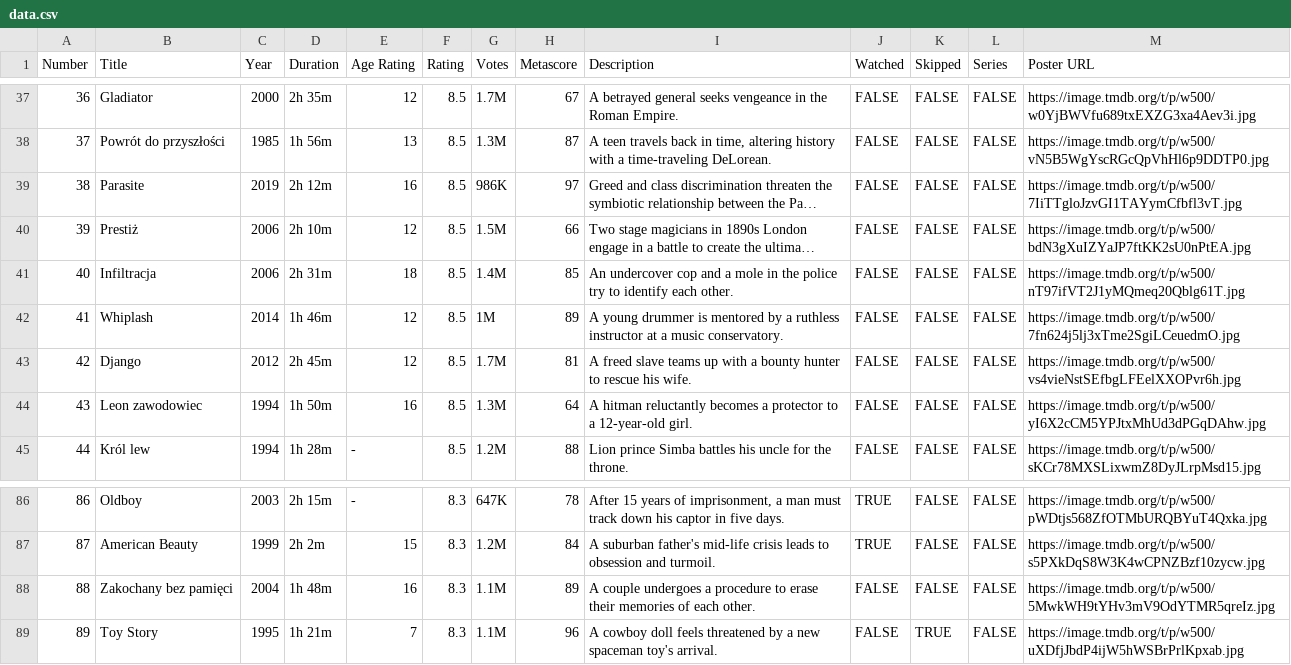
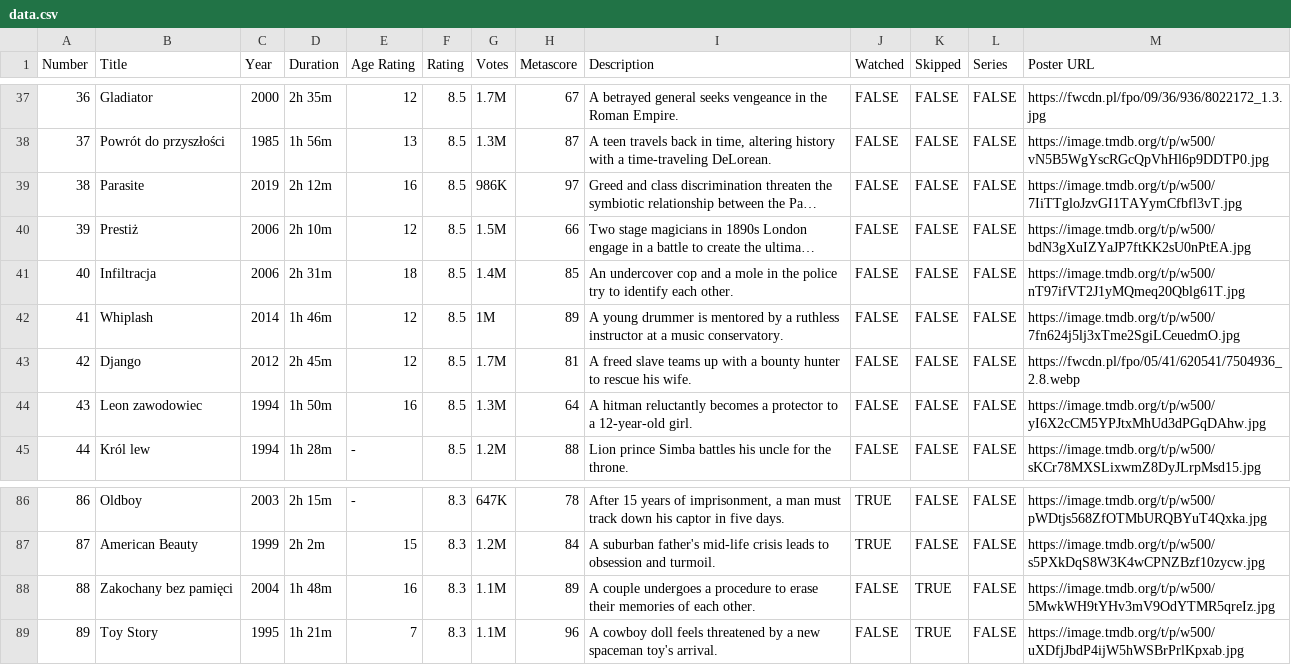
Before and after one commit to Marceliwut/LKF, a CSV file: media/data.csv, drawn as a sheet; only a part is shown, gaps mark what is left out; long unchanged cells end in …; the diff covers the shown part only.

Commit message:
Updated posters manually

```diff
--- a/media/data.csv
+++ b/media/data.csv
@@ -37,2 +37,2 @@ Number,Title,Year,Duration,Age Rating,Rating,Votes,Metascore,Description,Watched
-36,Gladiator,2000,2h 35m,12,8.5,1.7M,67,A betrayed general seeks vengeance in the Roman Empire.,FALSE,FALSE,FALSE,https://image.tmdb.org/t/p/w500/w0YjBWVfu689txEXZG3xa4Aev3i.jpg
+36,Gladiator,2000,2h 35m,12,8.5,1.7M,67,A betrayed general seeks vengeance in the Roman Empire.,FALSE,FALSE,FALSE,https://fwcdn.pl/fpo/09/36/936/8022172_1.3.jpg
 37,Powrót do przyszłości,1985,1h 56m,13,8.5,1.3M,87,"A teen travels back in time, altering history with a time-traveling DeLorean.",FALSE,FALSE,FALSE,https://image.tmdb.org/t/p/w500/vN5B5WgYscRGcQpVhHl6p9DDTP0.jpg
@@ -42,3 +42,3 @@ Number,Title,Year,Duration,Age Rating,Rating,Votes,Metascore,Description,Watched
 41,Whiplash,2014,1h 46m,12,8.5,1M,89,A young drummer is mentored by a ruthless instructor at a music conservatory.,FALSE,FALSE,FALSE,https://image.tmdb.org/t/p/w500/7fn624j5lj3xTme2SgiLCeuedmO.jpg
-42,Django,2012,2h 45m,12,8.5,1.7M,81,A freed slave teams up with a bounty hunter to rescue his wife.,FALSE,FALSE,FALSE,https://image.tmdb.org/t/p/w500/vs4vieNstSEfbgLFEelXXOPvr6h.jpg
+42,Django,2012,2h 45m,12,8.5,1.7M,81,A freed slave teams up with a bounty hunter to rescue his wife.,FALSE,FALSE,FALSE,https://fwcdn.pl/fpo/05/41/620541/7504936_2.8.webp
 43,Leon zawodowiec,1994,1h 50m,16,8.5,1.3M,64,A hitman reluctantly becomes a protector to a 12-year-old girl.,FALSE,FALSE,FALSE,https://image.tmdb.org/t/p/w500/yI6X2cCM5YPJtxMhUd3dPGqDAhw.jpg
@@ -87,3 +87,3 @@ Number,Title,Year,Duration,Age Rating,Rating,Votes,Metascore,Description,Watched
 87,American Beauty,1999,2h 2m,15,8.3,1.2M,84,A suburban father's mid-life crisis leads to obsession and turmoil.,TRUE,FALSE,FALSE,https://image.tmdb.org/t/p/w500/s5PXkDqS8W3K4wCPNZBzf10zycw.jpg
-88,Zakochany bez pamięci,2004,1h 48m,16,8.3,1.1M,89,A couple undergoes a procedure to erase their memories of each other.,FALSE,FALSE,FALSE,https://image.tmdb.org/t/p/w500/5MwkWH9tYHv3mV9OdYTMR5qreIz.jpg
+88,Zakochany bez pamięci,2004,1h 48m,16,8.3,1.1M,89,A couple undergoes a procedure to erase their memories of each other.,FALSE,TRUE,FALSE,https://image.tmdb.org/t/p/w500/5MwkWH9tYHv3mV9OdYTMR5qreIz.jpg
 89,Toy Story,1995,1h 21m,7,8.3,1.1M,96,A cowboy doll feels threatened by a new spaceman toy's arrival.,FALSE,TRUE,FALSE,https://image.tmdb.org/t/p/w500/uXDfjJbdP4ijW5hWSBrPrlKpxab.jpg
```
Also changed, not shown: 8 edited cells elsewhere in this file.
